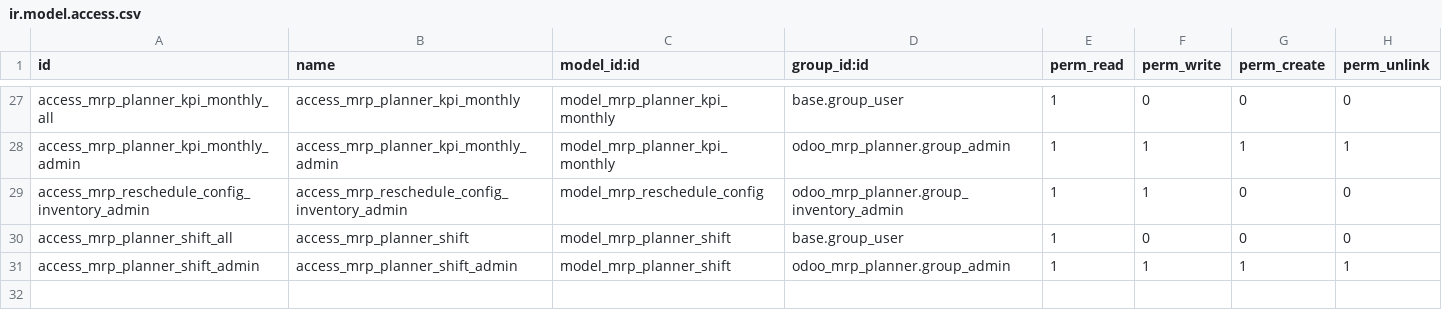
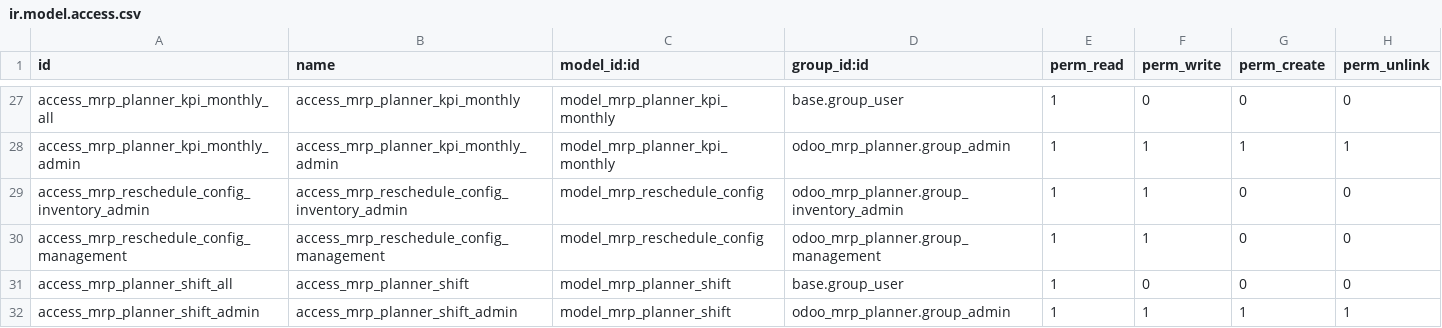
Before and after one commit to DegliaArg/odoo_mrp_planner, a CSV file: odoo_mrp_planner/security/ir.model.access.csv, drawn as a sheet; only a part is shown, gaps mark what is left out.

```diff
--- a/odoo_mrp_planner/security/ir.model.access.csv
+++ b/odoo_mrp_planner/security/ir.model.access.csv
@@ -29,2 +29,3 @@ access_mrp_planner_kpi_monthly_admin,access_mrp_planner_kpi_monthly_admin,model_
 access_mrp_reschedule_config_inventory_admin,access_mrp_reschedule_config_inventory_admin,model_mrp_reschedule_config,odoo_mrp_planner.group_inventory_admin,1,1,0,0
+access_mrp_reschedule_config_management,access_mrp_reschedule_config_management,model_mrp_reschedule_config,odoo_mrp_planner.group_management,1,1,0,0
 access_mrp_planner_shift_all,access_mrp_planner_shift,model_mrp_planner_shift,base.group_user,1,0,0,0
```
Also changed, not shown: 10 other files.
